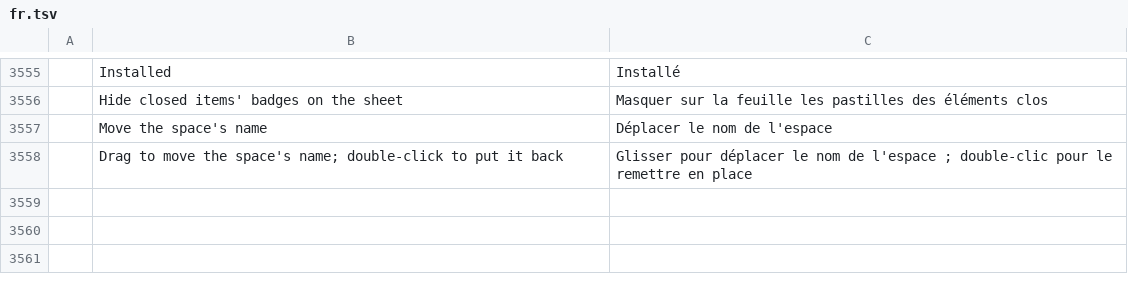
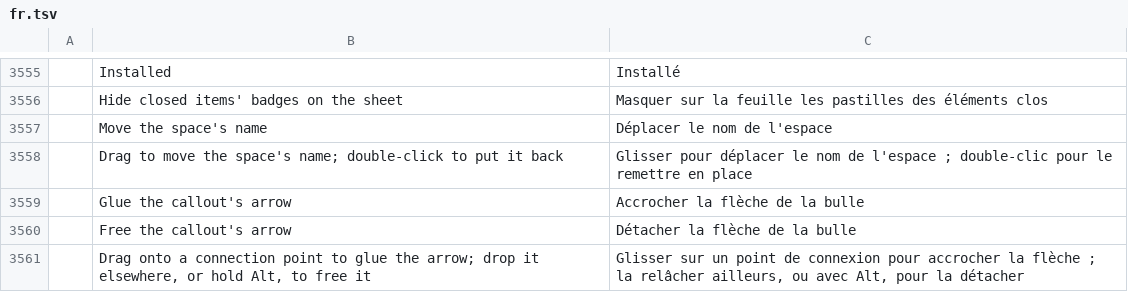
Before and after one commit to Azurehawke/pdfcraft, a TSV file: crates/ui-egui/src/i18n/fr.tsv, drawn as a sheet; only a part is shown, gaps mark what is left out; the diff names each change by its address in the sheet, - before the commit and + after, or states it on an @@ line.

```diff
--- a/crates/ui-egui/src/i18n/fr.tsv
+++ b/crates/ui-egui/src/i18n/fr.tsv
+row 3559:  | Glue the callout's arrow | Accrocher la flèche de la bulle
+row 3560:  | Free the callout's arrow | Détacher la flèche de la bulle
+row 3561:  | Drag onto a connection point to glue the arrow; drop it elsewhere, or hold Alt, to free it | Glisser sur un point de connexion pour accrocher la flèche ; la relâcher ailleurs, ou avec Alt, pour la détacher
```
Also changed, not shown: crates/ui-egui/src/i18n/ar.tsv, crates/ui-egui/src/i18n/bg.tsv, 14 other files.
